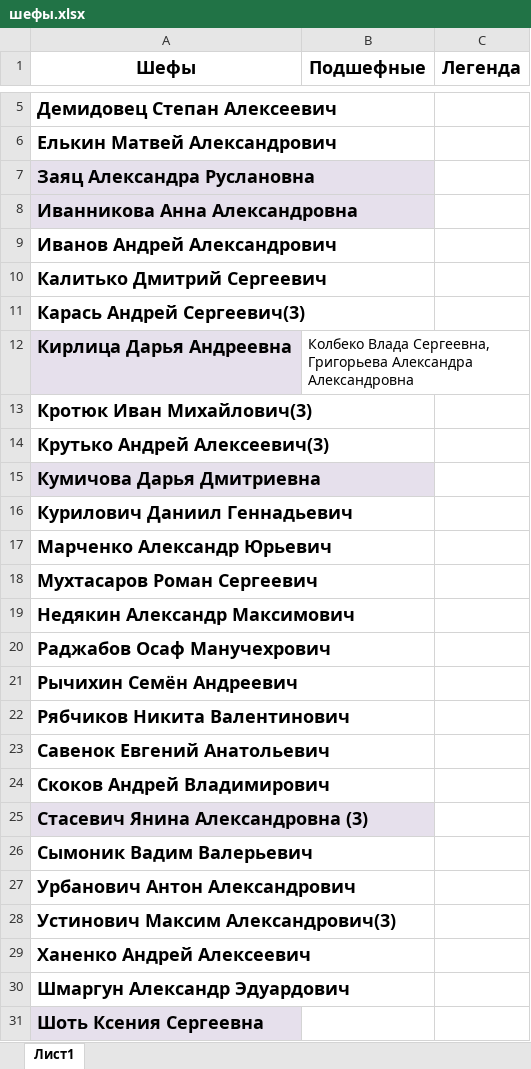
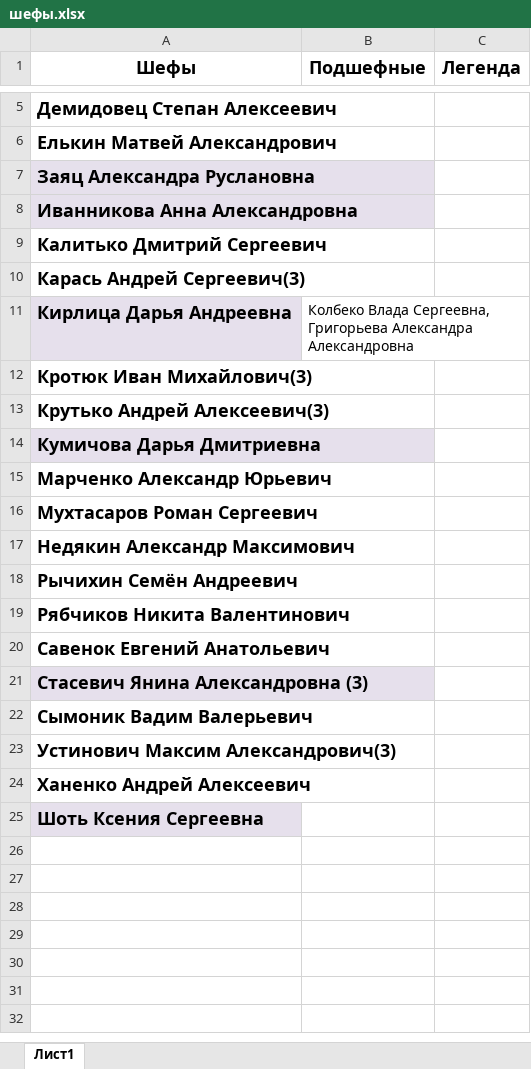
Before and after one commit to PIvchanskaya/Docs, an Excel workbook: шефы.xlsx, sheet Лист1, drawn as a sheet; only a part is shown, gaps mark what is left out; values as stored, in another font and other column widths than the file's, no borders; the diff names each change by its address in the sheet, - before the commit and + after, or states it on an @@ line.

Commit message:
readme update + шефы

```diff
--- a/шефы.xlsx (sheet Лист1)
+++ b/шефы.xlsx (sheet Лист1)
-row 9: Иванов Андрей Александрович
-row 16: Курилович Даниил Геннадьевич
-row 20: Раджабов Осаф Манучехрович
-row 24: Скоков Андрей Владимирович
-row 27: Урбанович Антон Александрович
-row 30: Шмаргун Александр Эдуардович
```
Also changed, not shown: 1 other file.
